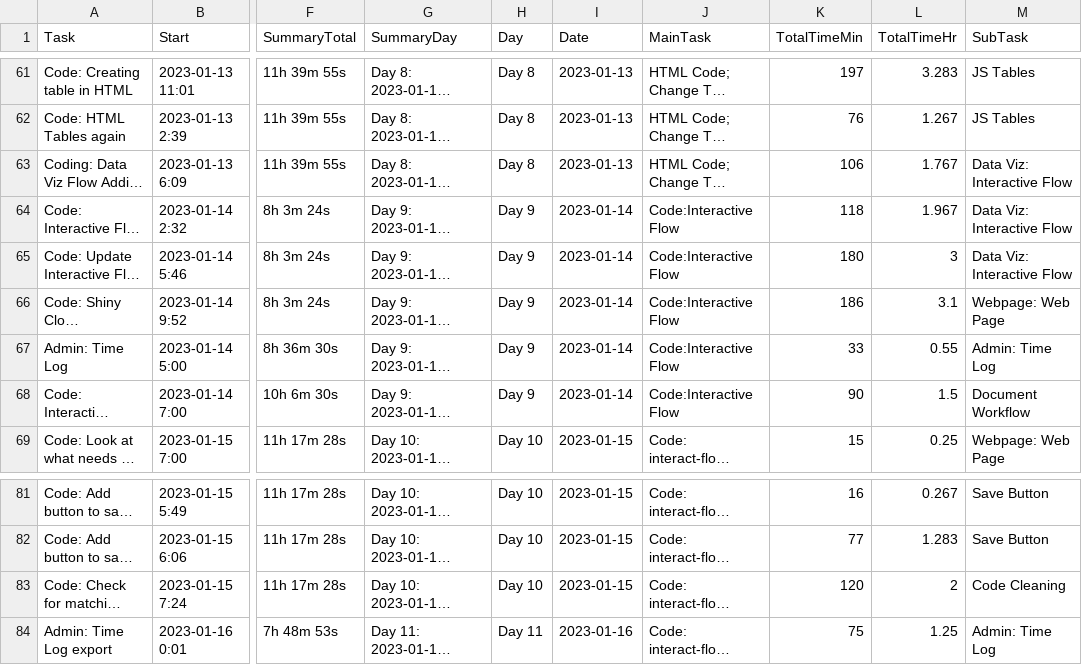
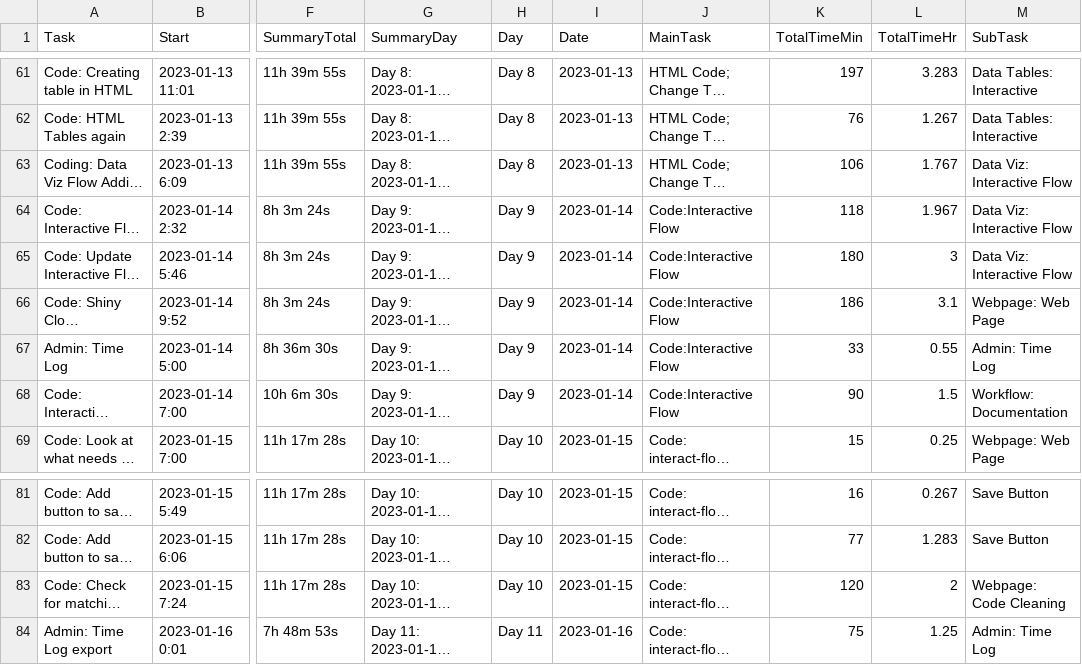
Before and after one commit to WendyAnthony/Code_Each_Day, a CSV file: My_Code/GeogInteractive/TimeLog-Current.csv, drawn as a sheet; only a part is shown, gaps mark what is left out; long unchanged cells end in …; the diff covers the shown part only; the diff names each change by its address in the sheet, - before the commit and + after, or states it on an @@ line.

```diff
--- a/My_Code/GeogInteractive/TimeLog-Current.csv
+++ b/My_Code/GeogInteractive/TimeLog-Current.csv
-M61:M62 (SubTask): JS Tables
+M61:M62 (SubTask): Data Tables: Interactive
-M68 (SubTask): Document Workflow
+M68 (SubTask): Workflow: Documentation
-M83 (SubTask): Code Cleaning
+M83 (SubTask): Webpage: Code Cleaning
```
Also changed, not shown: 1 added row, 1 removed row and 29 edited cells elsewhere in this file, 5 other files.
